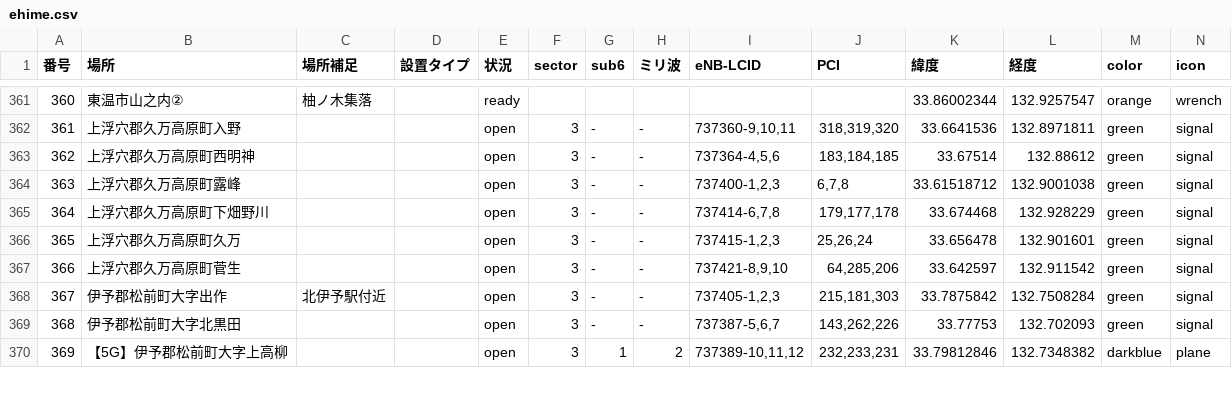
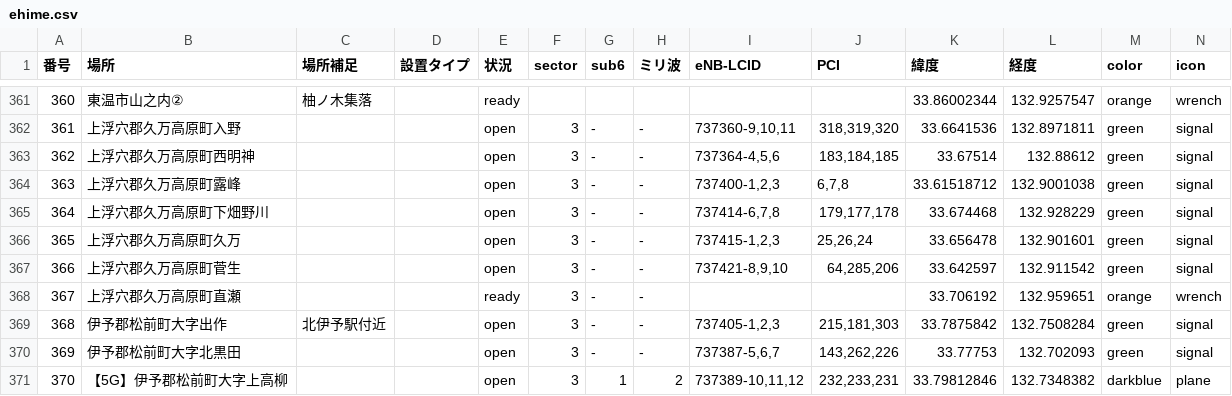
Before and after one commit to raku10ehime/map, a CSV file: ehime.csv, drawn as a sheet; only a part is shown, gaps mark what is left out; addresses are those after the commit; the diff names each change by its address in the sheet, - before the commit and + after, or states it on an @@ line.

```diff
--- a/ehime.csv
+++ b/ehime.csv
+row 368: 367 | 上浮穴郡久万高原町直瀬 |  |  | ready | 3 | - | - |  |  | 33.706192 | 132.959651 | orange | wrench
@@ column A (番号) renumbered from row 369 down @@
```
Also changed, not shown: 2 other files.
